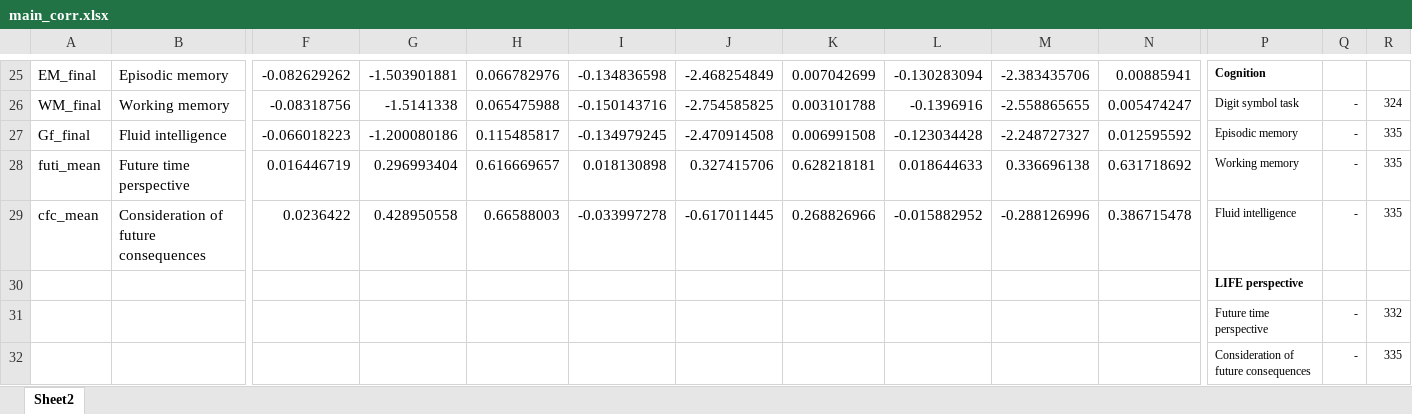
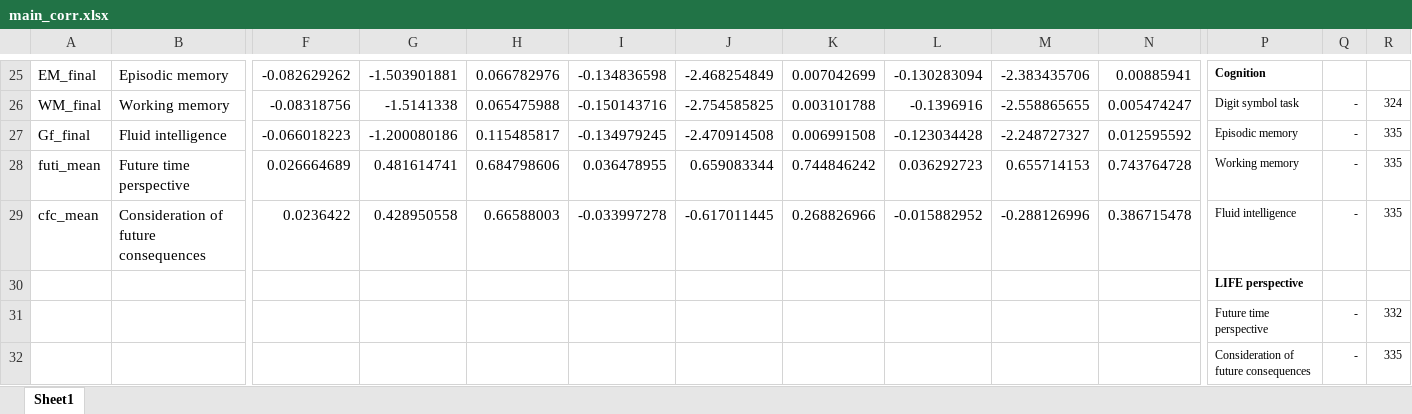
Before and after one commit to pjawinski/base2, an Excel workbook: code/tables/main_corr.xlsx, sheet Sheet1, drawn as a sheet; only a part is shown, gaps mark what is left out; values as stored, in another font and other column widths than the file's, no borders; removed rows and columns are numbered as before the commit, all else as after; rows hold the shown columns only; the diff names each change by its address in the sheet, - before the commit and + after, or states it on an @@ line.

```diff
--- a/code/tables/main_corr.xlsx (sheet Sheet1)
+++ b/code/tables/main_corr.xlsx (sheet Sheet1)
-sheet tab: Sheet2
+sheet tab: Sheet1
-F28: 0.016446719
+F28: 0.026664689
-G28: 0.296993404
+G28: 0.481614741
-H28: 0.616669657
+H28: 0.684798606
-I28: 0.018130898
+I28: 0.036478955
-J28: 0.327415706
+J28: 0.659083344
-K28: 0.628218181
+K28: 0.744846242
-L28: 0.018644633
+L28: 0.036292723
-M28: 0.336696138
+M28: 0.655714153
-N28: 0.631718692
+N28: 0.743764728
-row 31:  |  |  |  |  |  |  |  |  |  |  | Future time perspective | - | 332
+row 31:  |  |  |  |  |  |  |  |  |  |  | Future time perspective | - | 332
```
Also changed, not shown: code/tables/descriptives.xlsx, 23 other files.
